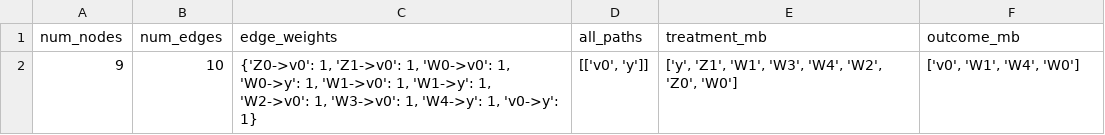
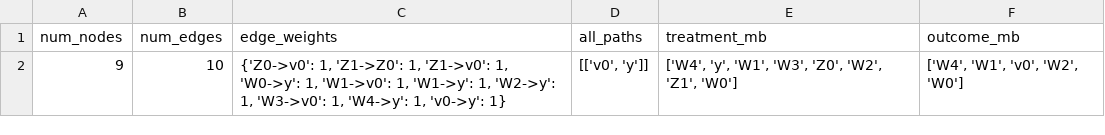
Before and after one commit to shamanth-kuthpadi/IoCP, a CSV file: outputs/results/graph_properties.csv, drawn as a sheet.

```diff
--- a/outputs/results/graph_properties.csv
+++ b/outputs/results/graph_properties.csv
@@ -1,2 +1,2 @@
 num_nodes,num_edges,edge_weights,all_paths,treatment_mb,outcome_mb
-9,10,"{'Z0->v0': 1, 'Z1->v0': 1, 'W0->v0': 1, 'W0->y': 1, 'W1->v0': 1, 'W1->y': 1, 'W2->v0': 1, 'W3->v0': 1, 'W4->y': 1, 'v0->y': 1}","[['v0', 'y']]","['y', 'Z1', 'W1', 'W3', 'W4', 'W2', 'Z0', 'W0']","['v0', 'W1', 'W4', 'W0']"
+9,10,"{'Z0->v0': 1, 'Z1->Z0': 1, 'Z1->v0': 1, 'W0->y': 1, 'W1->v0': 1, 'W1->y': 1, 'W2->y': 1, 'W3->v0': 1, 'W4->y': 1, 'v0->y': 1}","[['v0', 'y']]","['W4', 'y', 'W1', 'W3', 'Z0', 'W2', 'Z1', 'W0']","['W4', 'W1', 'v0', 'W2', 'W0']"
```
Also changed, not shown: outputs/results/graph_quality_summary.csv, 9 other files.
